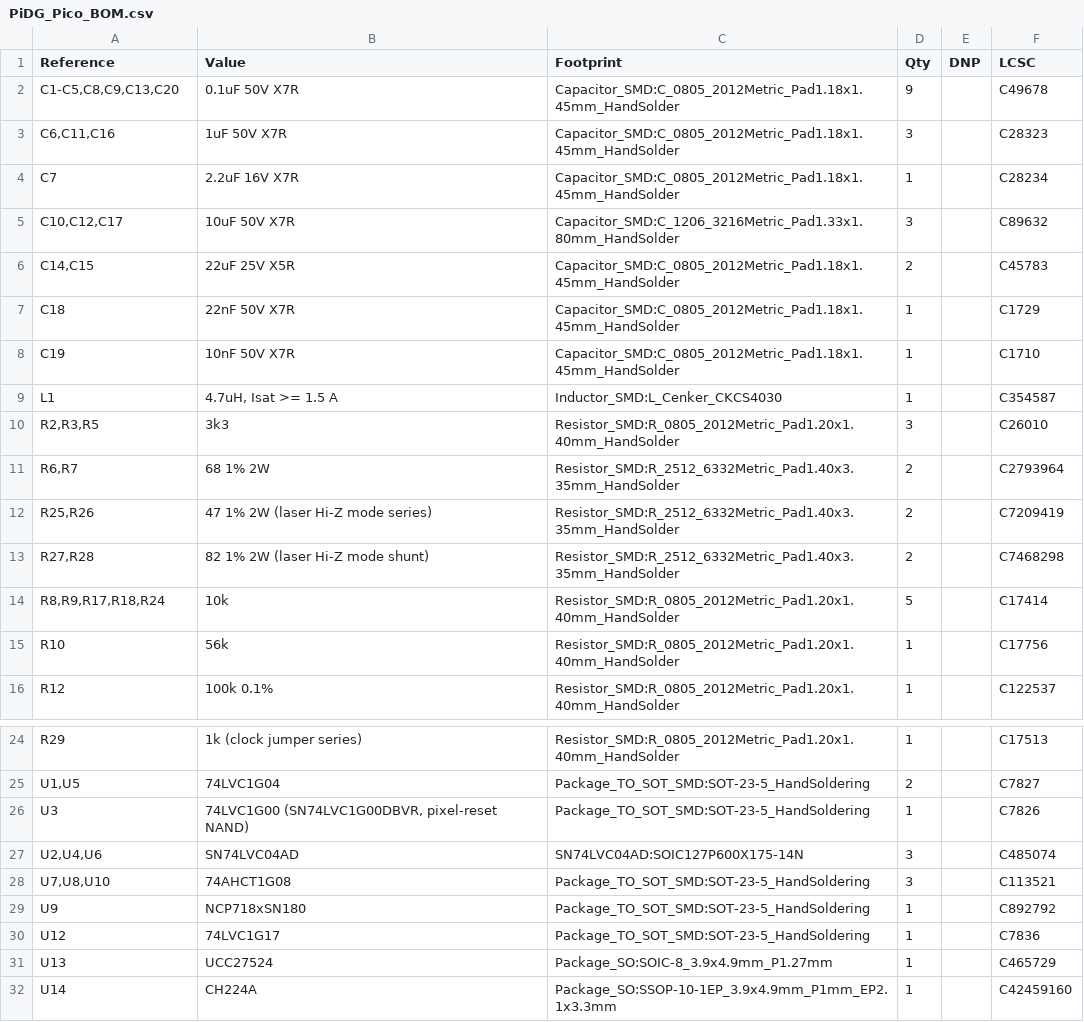
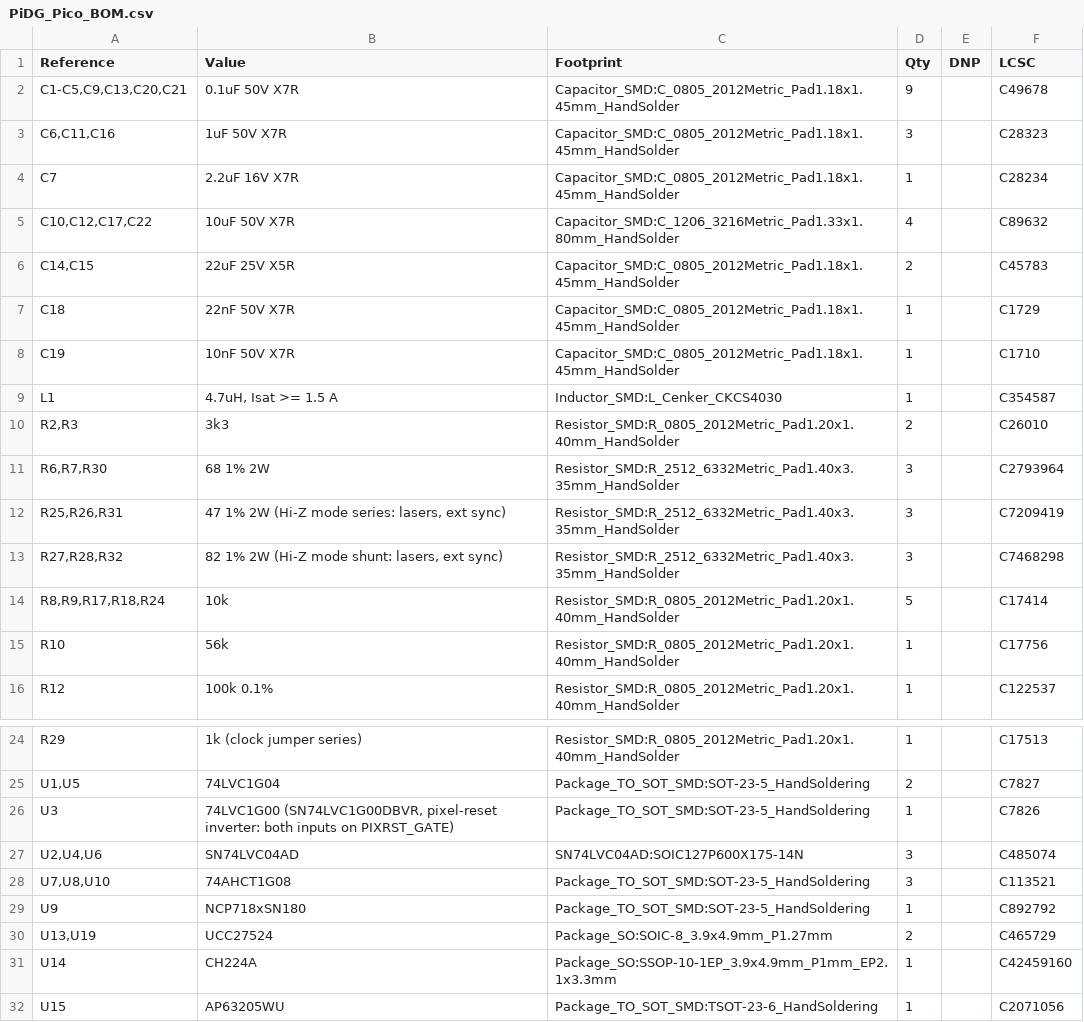
Before and after one commit to Low-Boom/PiEBV, a CSV file: fab/PiDG_Pico_BOM.csv, drawn as a sheet; only a part is shown, gaps mark what is left out; the shorter side is filled out with more unchanged rows; the diff covers the shown part only.

```diff
--- a/fab/PiDG_Pico_BOM.csv
+++ b/fab/PiDG_Pico_BOM.csv
@@ -1,6 +1,6 @@
 "Reference","Value","Footprint","Qty","DNP","LCSC"
-"C1-C5,C8,C9,C13,C20","0.1uF 50V X7R","Capacitor_SMD:C_0805_2012Metric_Pad1.18x1.45mm_HandSolder","9","","C49678"
+"C1-C5,C9,C13,C20,C21","0.1uF 50V X7R","Capacitor_SMD:C_0805_2012Metric_Pad1.18x1.45mm_HandSolder","9","","C49678"
 "C6,C11,C16","1uF 50V X7R","Capacitor_SMD:C_0805_2012Metric_Pad1.18x1.45mm_HandSolder","3","","C28323"
 "C7","2.2uF 16V X7R","Capacitor_SMD:C_0805_2012Metric_Pad1.18x1.45mm_HandSolder","1","","C28234"
-"C10,C12,C17","10uF 50V X7R","Capacitor_SMD:C_1206_3216Metric_Pad1.33x1.80mm_HandSolder","3","","C89632"
+"C10,C12,C17,C22","10uF 50V X7R","Capacitor_SMD:C_1206_3216Metric_Pad1.33x1.80mm_HandSolder","4","","C89632"
 "C14,C15","22uF 25V X5R","Capacitor_SMD:C_0805_2012Metric_Pad1.18x1.45mm_HandSolder","2","","C45783"
@@ -9,6 +9,6 @@
 "L1","4.7uH, Isat >= 1.5 A","Inductor_SMD:L_Cenker_CKCS4030","1","","C354587"
-"R2,R3,R5","3k3","Resistor_SMD:R_0805_2012Metric_Pad1.20x1.40mm_HandSolder","3","","C26010"
-"R6,R7","68 1% 2W","Resistor_SMD:R_2512_6332Metric_Pad1.40x3.35mm_HandSolder","2","","C2793964"
-"R25,R26","47 1% 2W (laser Hi-Z mode series)","Resistor_SMD:R_2512_6332Metric_Pad1.40x3.35mm_HandSolder","2","","C7209419"
-"R27,R28","82 1% 2W (laser Hi-Z mode shunt)","Resistor_SMD:R_2512_6332Metric_Pad1.40x3.35mm_HandSolder","2","","C7468298"
+"R2,R3","3k3","Resistor_SMD:R_0805_2012Metric_Pad1.20x1.40mm_HandSolder","2","","C26010"
+"R6,R7,R30","68 1% 2W","Resistor_SMD:R_2512_6332Metric_Pad1.40x3.35mm_HandSolder","3","","C2793964"
+"R25,R26,R31","47 1% 2W (Hi-Z mode series: lasers, ext sync)","Resistor_SMD:R_2512_6332Metric_Pad1.40x3.35mm_HandSolder","3","","C7209419"
+"R27,R28,R32","82 1% 2W (Hi-Z mode shunt: lasers, ext sync)","Resistor_SMD:R_2512_6332Metric_Pad1.40x3.35mm_HandSolder","3","","C7468298"
 "R8,R9,R17,R18,R24","10k","Resistor_SMD:R_0805_2012Metric_Pad1.20x1.40mm_HandSolder","5","","C17414"
@@ -25,3 +25,3 @@
 "U1,U5","74LVC1G04","Package_TO_SOT_SMD:SOT-23-5_HandSoldering","2","","C7827"
-"U3","74LVC1G00 (SN74LVC1G00DBVR, pixel-reset NAND)","Package_TO_SOT_SMD:SOT-23-5_HandSoldering","1","","C7826"
+"U3","74LVC1G00 (SN74LVC1G00DBVR, pixel-reset inverter: both inputs on PIXRST_GATE)","Package_TO_SOT_SMD:SOT-23-5_HandSoldering","1","","C7826"
 "U2,U4,U6","SN74LVC04AD","SN74LVC04AD:SOIC127P600X175-14N","3","","C485074"
@@ -29,4 +29,3 @@
 "U9","NCP718xSN180","Package_TO_SOT_SMD:SOT-23-5_HandSoldering","1","","C892792"
-"U12","74LVC1G17","Package_TO_SOT_SMD:SOT-23-5_HandSoldering","1","","C7836"
-"U13","UCC27524","Package_SO:SOIC-8_3.9x4.9mm_P1.27mm","1","","C465729"
+"U13,U19","UCC27524","Package_SO:SOIC-8_3.9x4.9mm_P1.27mm","2","","C465729"
 "U14","CH224A","Package_SO:SSOP-10-1EP_3.9x4.9mm_P1mm_EP2.1x3.3mm","1","","C42459160"
```
Also changed, not shown: 1 added row, 2 removed rows and 21 edited cells elsewhere in this file, fab/jlc/PiDG_Pico_JLC_BOM.csv, fab/jlc/PiDG_Pico_JLC_CPL.csv, 24 other files.
